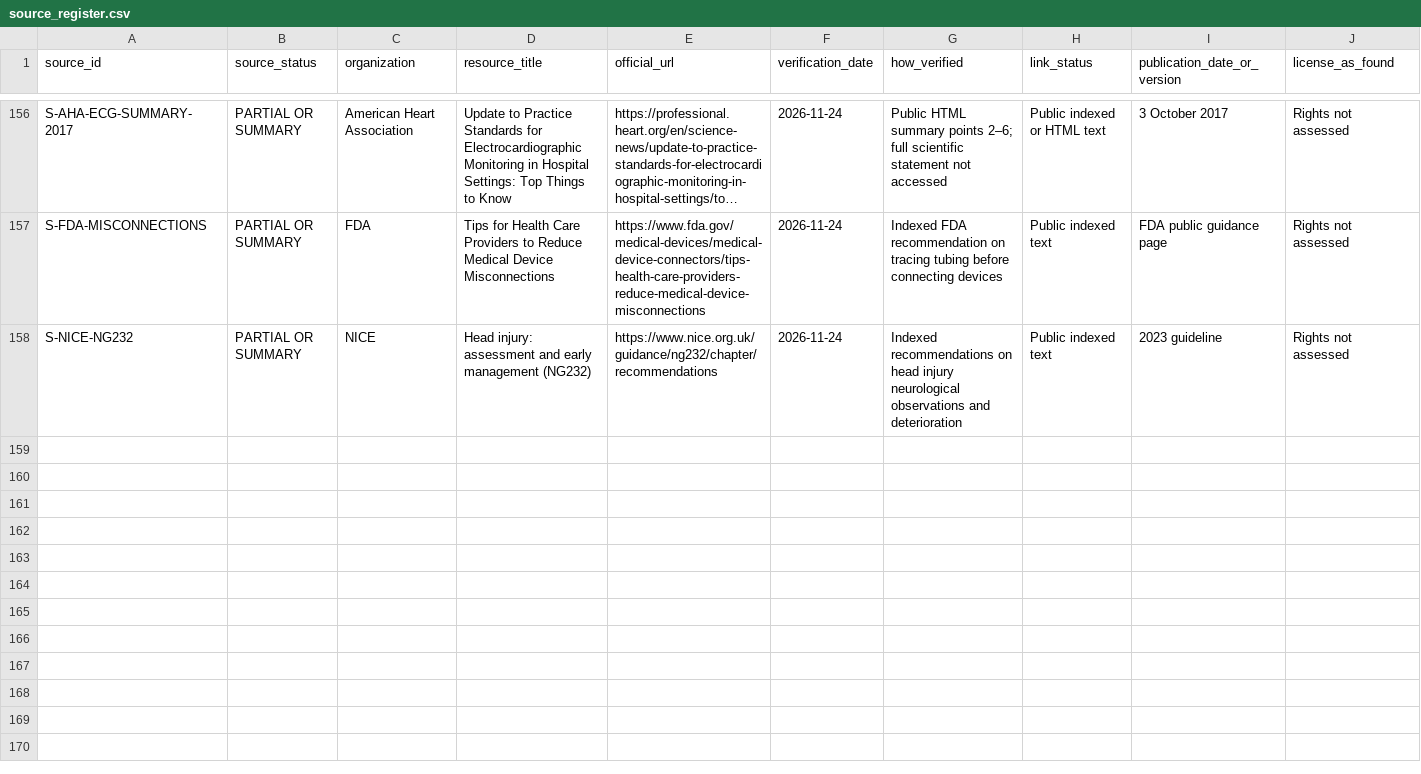
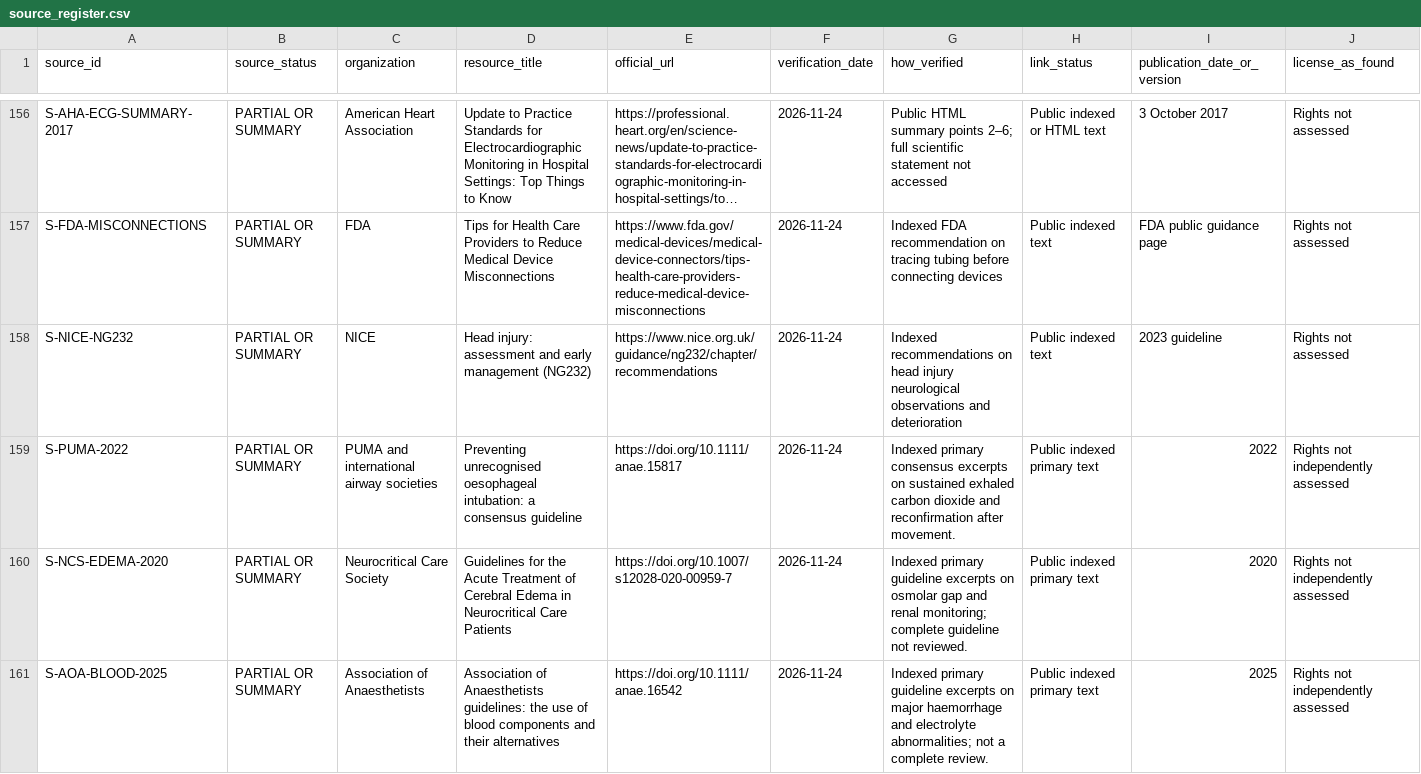
Before and after one commit to Awzy9/icu-nursing, a CSV file: sources/source_register.csv, drawn as a sheet; only a part is shown, gaps mark what is left out; long unchanged cells end in …; rows hold the shown columns only; the diff names each change by its address in the sheet, - before the commit and + after, or states it on an @@ line.

```diff
--- a/sources/source_register.csv
+++ b/sources/source_register.csv
+row 159: S-PUMA-2022 | PARTIAL OR SUMMARY | PUMA and international airway societies | Preventing unrecognised oesophageal intubation: a consensus guideline | https://doi.org/10.1111/anae.15817 | 2026-11-24 | Indexed primary consensus excerpts on sustained exhaled carbon dioxide and reconfirmation after movement. | Public indexed primary text | 2022 | Rights not independently assessed
+row 160: S-NCS-EDEMA-2020 | PARTIAL OR SUMMARY | Neurocritical Care Society | Guidelines for the Acute Treatment of Cerebral Edema in Neurocritical Care Patients | https://doi.org/10.1007/s12028-020-00959-7 | 2026-11-24 | Indexed primary guideline excerpts on osmolar gap and renal monitoring; complete guideline not reviewed. | Public indexed primary text | 2020 | Rights not independently assessed
+row 161: S-AOA-BLOOD-2025 | PARTIAL OR SUMMARY | Association of Anaesthetists | Association of Anaesthetists guidelines: the use of blood components and their alternatives | https://doi.org/10.1111/anae.16542 | 2026-11-24 | Indexed primary guideline excerpts on major haemorrhage and electrolyte abnormalities; not a complete review. | Public indexed primary text | 2025 | Rights not independently assessed
```
Also changed, not shown: content/drafts/scenarios/SCENARIO_INVENTORY.csv, 9 other files.
